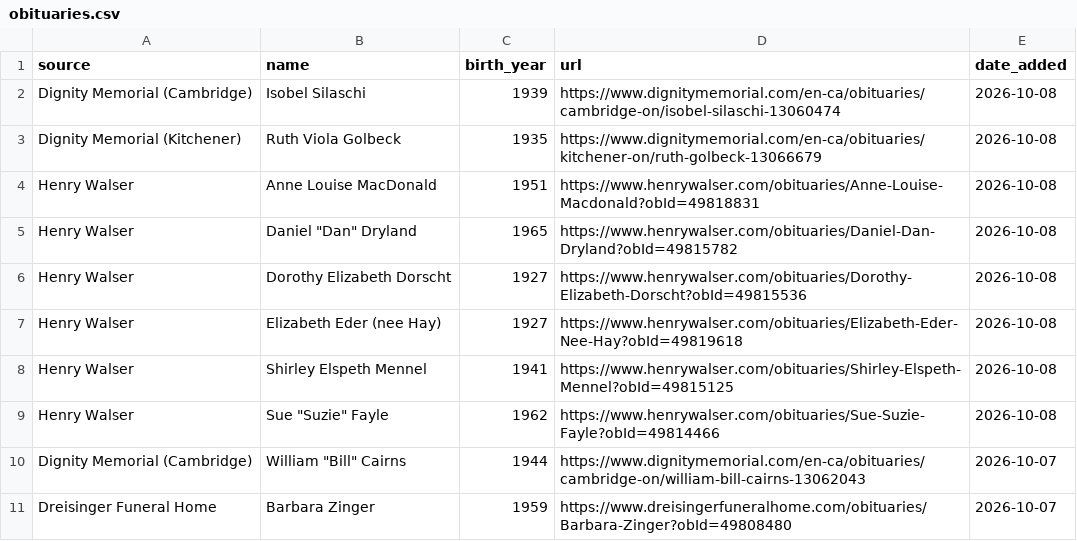
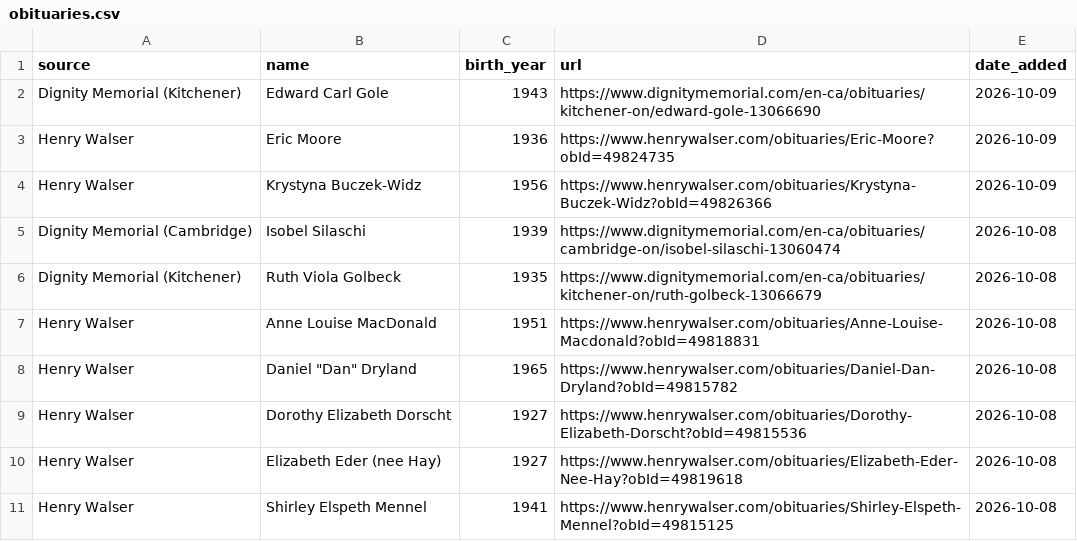
Before and after one commit to gpberber/waterloo-region-obituaries, a CSV file: data/obituaries.csv, drawn as a sheet; only a part is shown; the shorter side is filled out with more unchanged rows; the diff names each change by its address in the sheet, - before the commit and + after, or states it on an @@ line.

Commit message:
Update obituaries (local run)

```diff
--- a/data/obituaries.csv
+++ b/data/obituaries.csv
+row 2: Dignity Memorial (Kitchener) | Edward Carl Gole | 1943 | https://www.dignitymemorial.com/en-ca/obituaries/kitchener-on/edward-gole-13066690 | 2026-10-09
+row 3: Henry Walser | Eric Moore | 1936 | https://www.henrywalser.com/obituaries/Eric-Moore?obId=49824735 | 2026-10-09
+row 4: Henry Walser | Krystyna Buczek-Widz | 1956 | https://www.henrywalser.com/obituaries/Krystyna-Buczek-Widz?obId=49826366 | 2026-10-09
```
Also changed, not shown: 1 other file.
